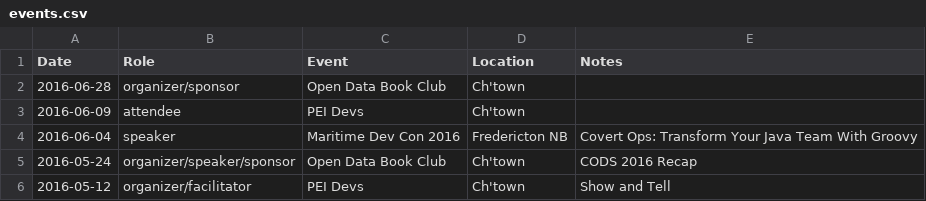
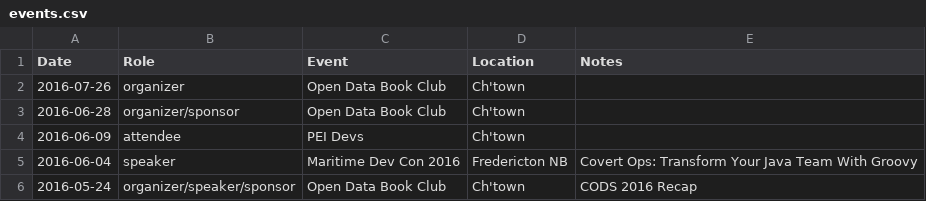
Before and after one commit to codetojoy/self, a CSV file: tech/events.csv, drawn as a sheet; only a part is shown; the shorter side is filled out with more unchanged rows.

Commit message:
July ODBC

```diff
--- a/tech/events.csv
+++ b/tech/events.csv
@@ -1,2 +1,3 @@
 Date,Role,Event,Location,Notes
+2016-07-26,organizer,Open Data Book Club,Ch'town,
 2016-06-28,organizer/sponsor,Open Data Book Club,Ch'town,
```
